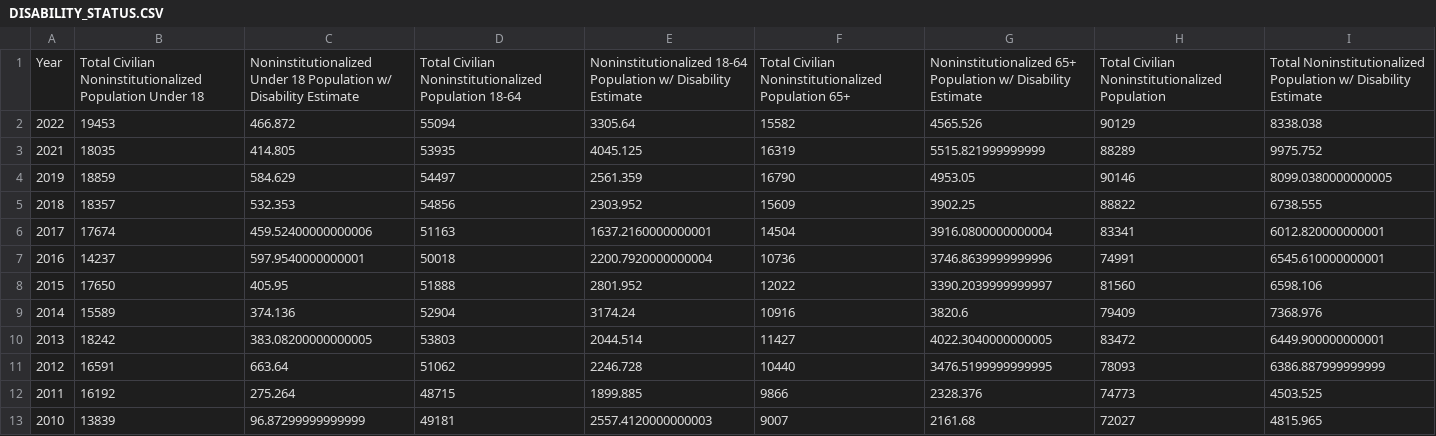
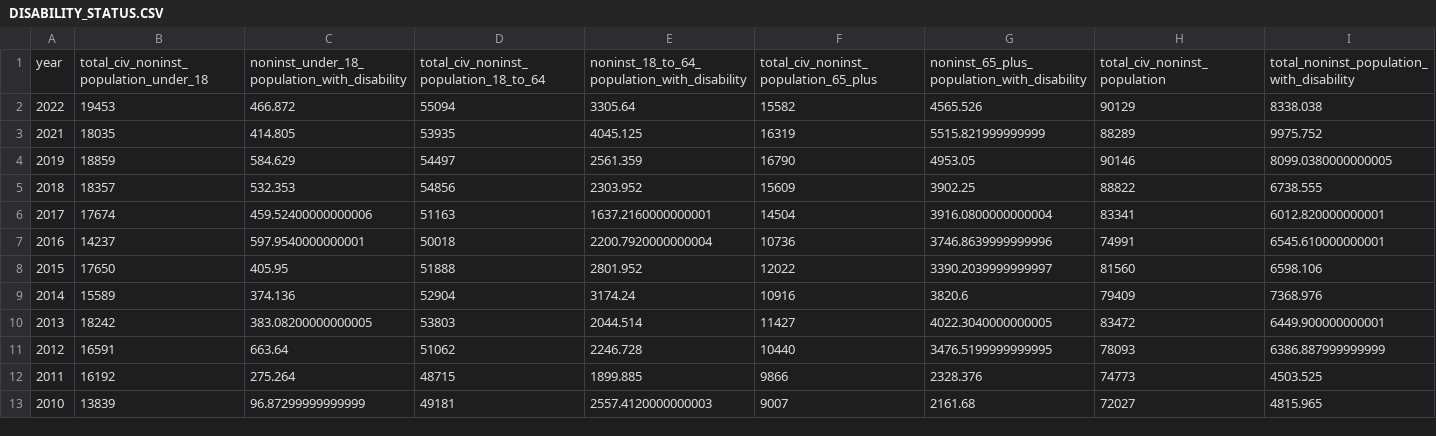
Before and after one commit to hazelrosenberg/capstone, a CSV file: data/final/DISABILITY_STATUS.CSV, drawn as a sheet; removed rows and columns are numbered as before the commit, all else as after; the diff names each change by its address in the sheet, - before the commit and + after, or states it on an @@ line.

Commit message:
DISABILITY_STATUS final review complete

```diff
--- a/data/final/DISABILITY_STATUS.CSV
+++ b/data/final/DISABILITY_STATUS.CSV
-row 1: Year | Total Civilian Noninstitutionalized Population Under 18 | Noninstitutionalized Under 18 Population w/ Disability Estimate | Total Civilian Noninstitutionalized Population 18-64 | Noninstitutionalized 18-64 Population w/ Disability Estimate | Total Civilian Noninstitutionalized Population 65+ | Noninstitutionalized 65+ Population w/ Disability Estimate | Total Civilian Noninstitutionalized Population | Total Noninstitutionalized Population w/ Disability Estimate
+row 1: year | total_civ_noninst_population_under_18 | noninst_under_18_population_with_disability | total_civ_noninst_population_18_to_64 | noninst_18_to_64_population_with_disability | total_civ_noninst_population_65_plus | noninst_65_plus_population_with_disability | total_civ_noninst_population | total_noninst_population_with_disability
```
Also changed, not shown: 1 other file.
